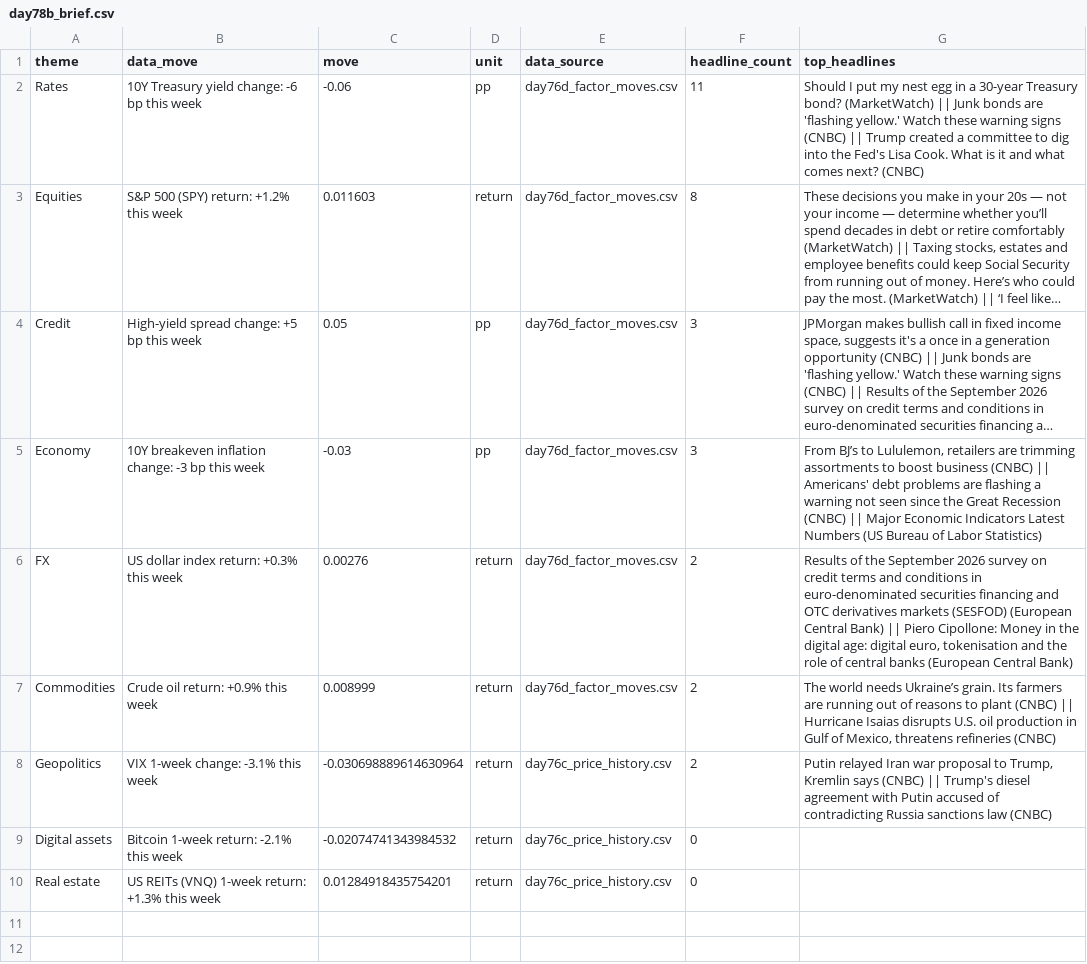
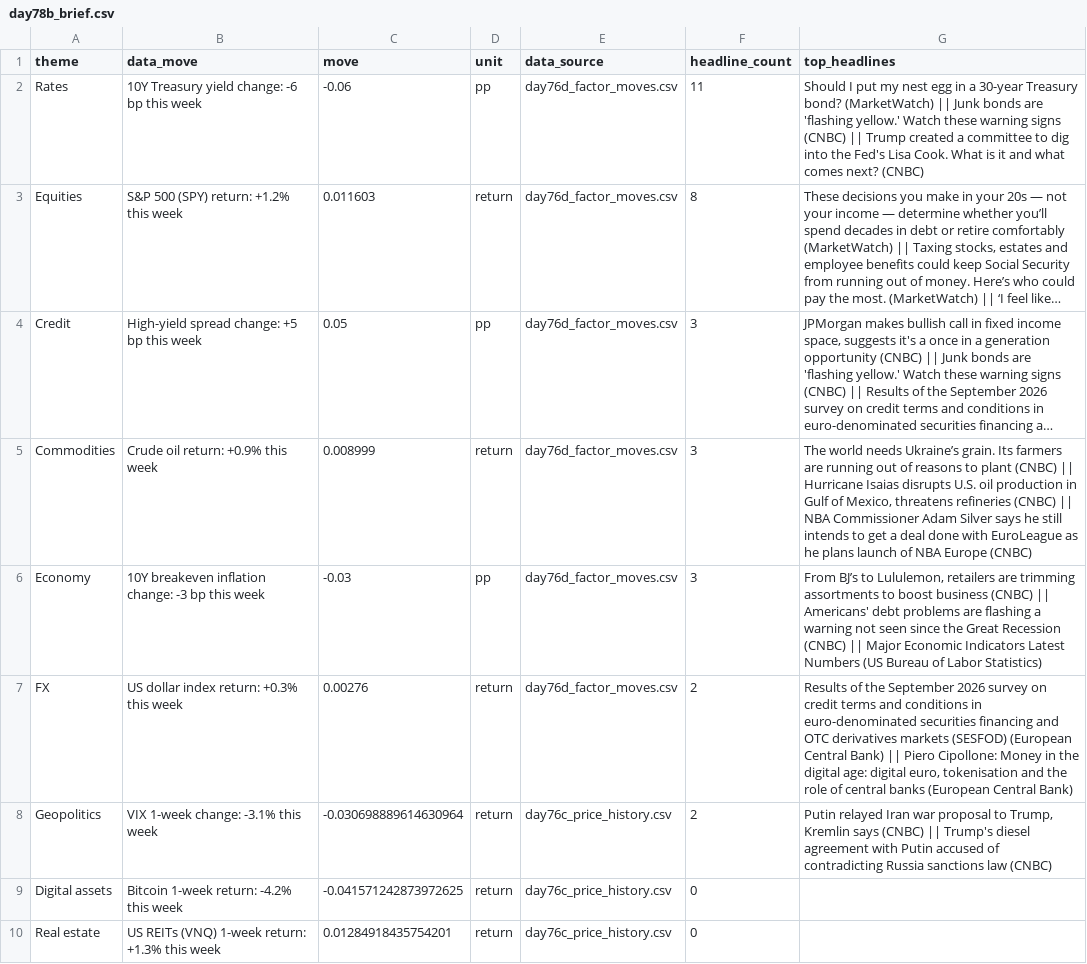
Before and after one commit to Agunp1/AI-Financial-Analyst, a CSV file: day78b_brief.csv, drawn as a sheet; long unchanged cells end in …; removed rows and columns are numbered as before the commit, all else as after; the diff names each change by its address in the sheet, - before the commit and + after, or states it on an @@ line.

```diff
--- a/day78b_brief.csv
+++ b/day78b_brief.csv
+row 5: Commodities | Crude oil return: +0.9% this week | 0.008999 | return | day76d_factor_moves.csv | 3 | The world needs Ukraine’s grain. Its farmers are running out of reasons to plant (CNBC) || Hurricane Isaias disrupts U.S. oil production in Gulf of Mexico, threatens refineries (CNBC) || NBA Commissioner Adam Silver says he still intends to get a deal done with EuroLeague as he plans launch of NBA Europe (CNBC)
-row 7: Commodities | Crude oil return: +0.9% this week | 0.008999 | return | day76d_factor_moves.csv | 2 | The world needs Ukraine’s grain. Its farmers are running out of reasons to plant (CNBC) || Hurricane Isaias disrupts U.S. oil production in Gulf of Mexico, threatens refineries (CNBC)
-B9 (data_move): Bitcoin 1-week return: -2.1% this week
+B9 (data_move): Bitcoin 1-week return: -4.2% this week
-C9 (move): -0.02074741343984532
+C9 (move): -0.041571242873972625
```
Also changed, not shown: day69_instrument_remediation_actions.csv, day69_proposed_positions.csv, 18 other files.
